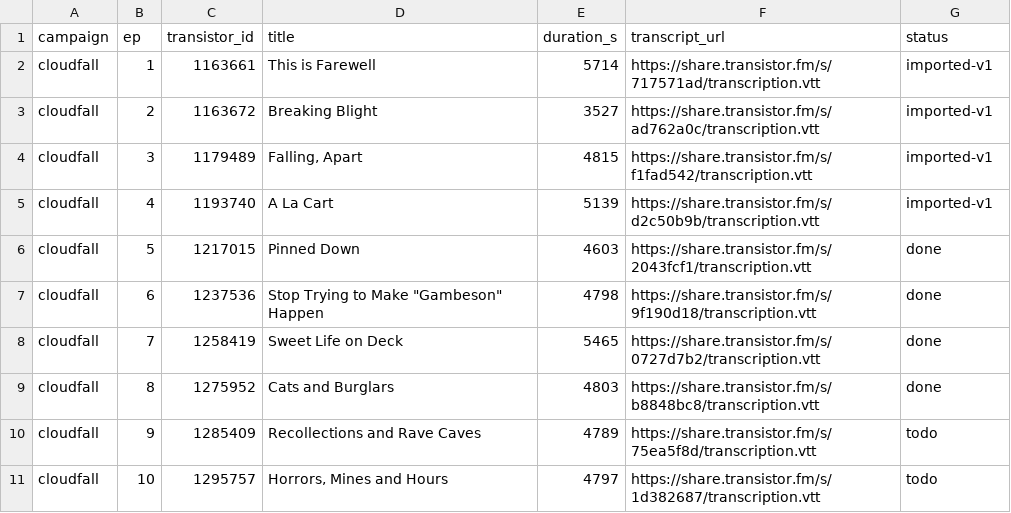
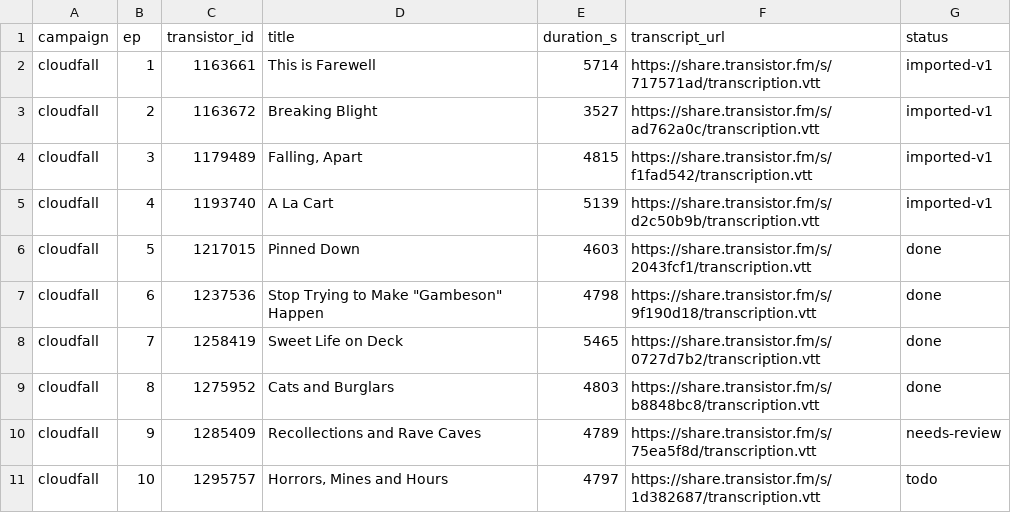
Before and after one commit to Humble-Tinker/pbop-transcripts, a CSV file: episodes.csv, drawn as a sheet.

```diff
--- a/episodes.csv
+++ b/episodes.csv
@@ -9,3 +9,3 @@ cloudfall,7,1258419,Sweet Life on Deck,5465,https://share.transistor.fm/s/0727d7
 cloudfall,8,1275952,Cats and Burglars,4803,https://share.transistor.fm/s/b8848bc8/transcription.vtt,done
-cloudfall,9,1285409,Recollections and Rave Caves,4789,https://share.transistor.fm/s/75ea5f8d/transcription.vtt,todo
+cloudfall,9,1285409,Recollections and Rave Caves,4789,https://share.transistor.fm/s/75ea5f8d/transcription.vtt,needs-review
 cloudfall,10,1295757,"Horrors, Mines and Hours",4797,https://share.transistor.fm/s/1d382687/transcription.vtt,todo
```
Also changed, not shown: 11 other files.
